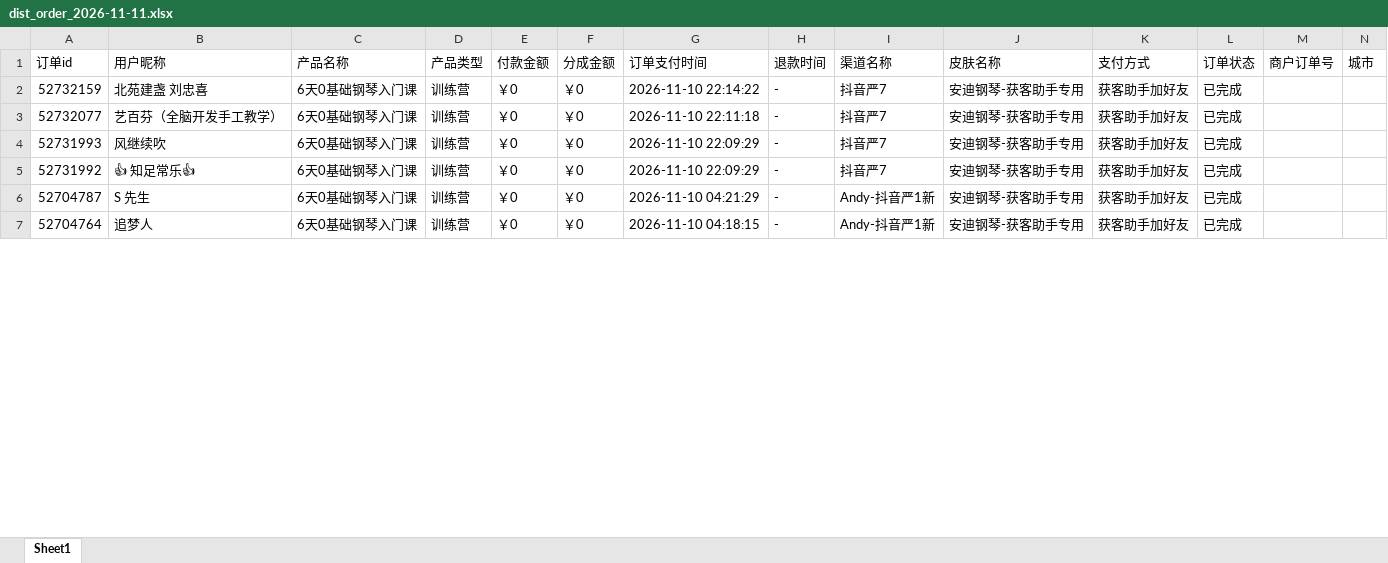
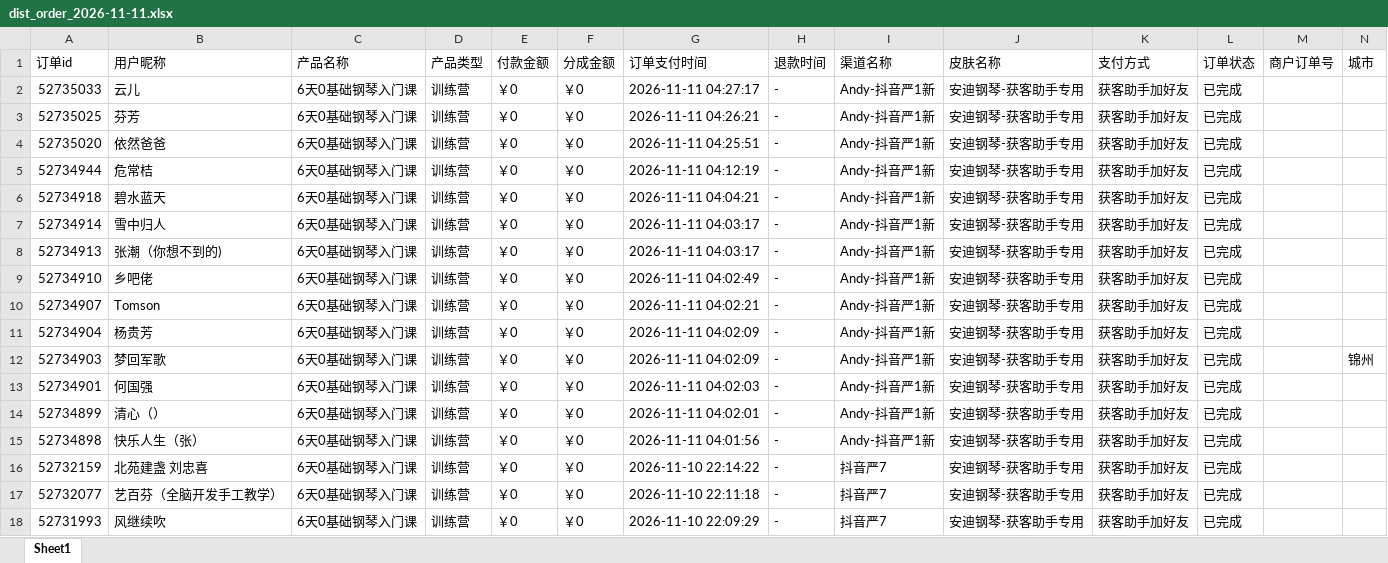
Before and after one commit to JNC121314/jianzhi-dashboard, an Excel workbook: data/exports/严总/dist_order_2026-11-11.xlsx, sheet Sheet1, drawn as a sheet; only a part is shown; the shorter side is filled out with more unchanged rows; values as stored, in another font and other column widths than the file's, no borders; the diff names each change by its address in the sheet, - before the commit and + after, or states it on an @@ line.

```diff
--- a/data/exports/严总/dist_order_2026-11-11.xlsx (sheet Sheet1)
+++ b/data/exports/严总/dist_order_2026-11-11.xlsx (sheet Sheet1)
+row 2: 52735033 | 云儿 | 6天0基础钢琴入门课 | 训练营 | ￥0 | ￥0 | 2026-11-11 04:27:17 | - | Andy-抖音严1新 | 安迪钢琴-获客助手专用 | 获客助手加好友 | 已完成
+row 3: 52735025 | 芬芳 | 6天0基础钢琴入门课 | 训练营 | ￥0 | ￥0 | 2026-11-11 04:26:21 | - | Andy-抖音严1新 | 安迪钢琴-获客助手专用 | 获客助手加好友 | 已完成
+row 4: 52735020 | 依然爸爸 | 6天0基础钢琴入门课 | 训练营 | ￥0 | ￥0 | 2026-11-11 04:25:51 | - | Andy-抖音严1新 | 安迪钢琴-获客助手专用 | 获客助手加好友 | 已完成
+row 5: 52734944 | 危常桔 | 6天0基础钢琴入门课 | 训练营 | ￥0 | ￥0 | 2026-11-11 04:12:19 | - | Andy-抖音严1新 | 安迪钢琴-获客助手专用 | 获客助手加好友 | 已完成
+row 6: 52734918 | 碧水蓝天 | 6天0基础钢琴入门课 | 训练营 | ￥0 | ￥0 | 2026-11-11 04:04:21 | - | Andy-抖音严1新 | 安迪钢琴-获客助手专用 | 获客助手加好友 | 已完成
+row 7: 52734914 | 雪中归人 | 6天0基础钢琴入门课 | 训练营 | ￥0 | ￥0 | 2026-11-11 04:03:17 | - | Andy-抖音严1新 | 安迪钢琴-获客助手专用 | 获客助手加好友 | 已完成
+row 8: 52734913 | 张潮（你想不到的) | 6天0基础钢琴入门课 | 训练营 | ￥0 | ￥0 | 2026-11-11 04:03:17 | - | Andy-抖音严1新 | 安迪钢琴-获客助手专用 | 获客助手加好友 | 已完成
+row 9: 52734910 | 乡吧佬 | 6天0基础钢琴入门课 | 训练营 | ￥0 | ￥0 | 2026-11-11 04:02:49 | - | Andy-抖音严1新 | 安迪钢琴-获客助手专用 | 获客助手加好友 | 已完成
+row 10: 52734907 | Tomson | 6天0基础钢琴入门课 | 训练营 | ￥0 | ￥0 | 2026-11-11 04:02:21 | - | Andy-抖音严1新 | 安迪钢琴-获客助手专用 | 获客助手加好友 | 已完成
+row 11: 52734904 | 杨贵芳 | 6天0基础钢琴入门课 | 训练营 | ￥0 | ￥0 | 2026-11-11 04:02:09 | - | Andy-抖音严1新 | 安迪钢琴-获客助手专用 | 获客助手加好友 | 已完成
+row 12: 52734903 | 梦回军歌 | 6天0基础钢琴入门课 | 训练营 | ￥0 | ￥0 | 2026-11-11 04:02:09 | - | Andy-抖音严1新 | 安迪钢琴-获客助手专用 | 获客助手加好友 | 已完成 |  | 锦州
+row 13: 52734901 | 何国强 | 6天0基础钢琴入门课 | 训练营 | ￥0 | ￥0 | 2026-11-11 04:02:03 | - | Andy-抖音严1新 | 安迪钢琴-获客助手专用 | 获客助手加好友 | 已完成
+row 14: 52734899 | 清心（） | 6天0基础钢琴入门课 | 训练营 | ￥0 | ￥0 | 2026-11-11 04:02:01 | - | Andy-抖音严1新 | 安迪钢琴-获客助手专用 | 获客助手加好友 | 已完成
+row 15: 52734898 | 快乐人生（张） | 6天0基础钢琴入门课 | 训练营 | ￥0 | ￥0 | 2026-11-11 04:01:56 | - | Andy-抖音严1新 | 安迪钢琴-获客助手专用 | 获客助手加好友 | 已完成
```
Also changed, not shown: data/exports/毛毛矩阵/dist_order_2026-11-11.xlsx, data/exports/王颖瑜伽/dist_order_2026-11-11.xlsx, 7 other files.
